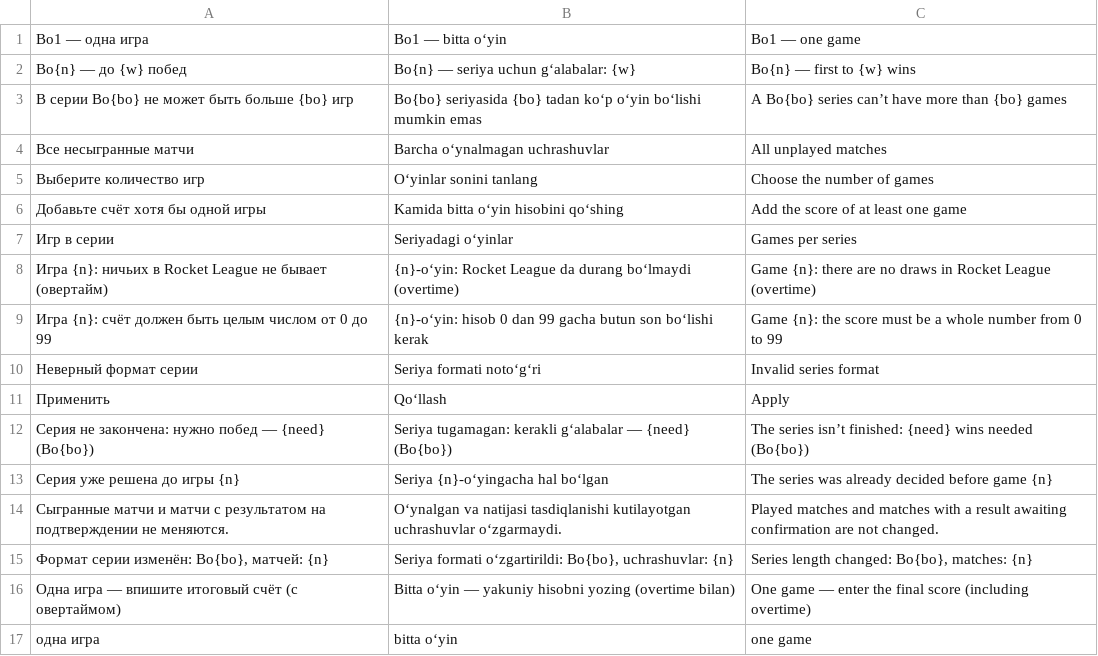
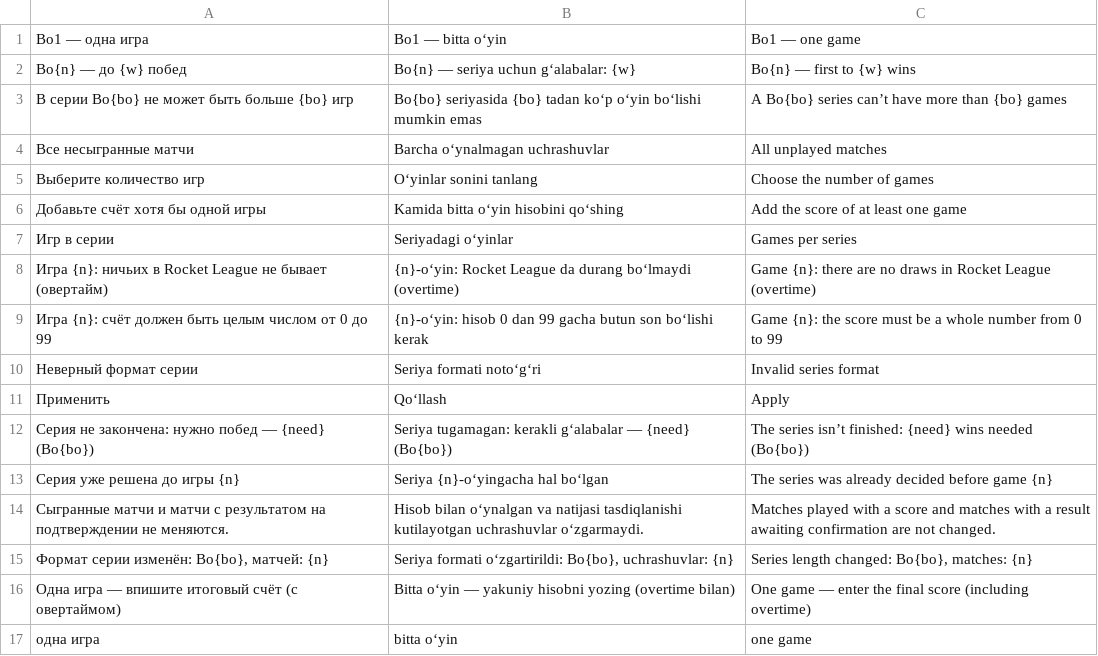
Before and after one commit to AcedStudio/RocketLeague, a TSV file: scripts/i18n/translations-10-series.tsv, drawn as a sheet.

```diff
--- a/scripts/i18n/translations-10-series.tsv
+++ b/scripts/i18n/translations-10-series.tsv
@@ -13,3 +13,3 @@ Bo{n} — до {w} побед	Bo{n} — seriya uchun gʻalabalar: {w}	Bo{n} —
 Серия уже решена до игры {n}	Seriya {n}-oʻyingacha hal boʻlgan	The series was already decided before game {n}
-Сыгранные матчи и матчи с результатом на подтверждении не меняются.	Oʻynalgan va natijasi tasdiqlanishi kutilayotgan uchrashuvlar oʻzgarmaydi.	Played matches and matches with a result awaiting confirmation are not changed.
+Сыгранные матчи и матчи с результатом на подтверждении не меняются.	Hisob bilan oʻynalgan va natijasi tasdiqlanishi kutilayotgan uchrashuvlar oʻzgarmaydi.	Matches played with a score and matches with a result awaiting confirmation are not changed.
 Формат серии изменён: Bo{bo}, матчей: {n}	Seriya formati oʻzgartirildi: Bo{bo}, uchrashuvlar: {n}	Series length changed: Bo{bo}, matches: {n}
```
Also changed, not shown: 3 other files.
